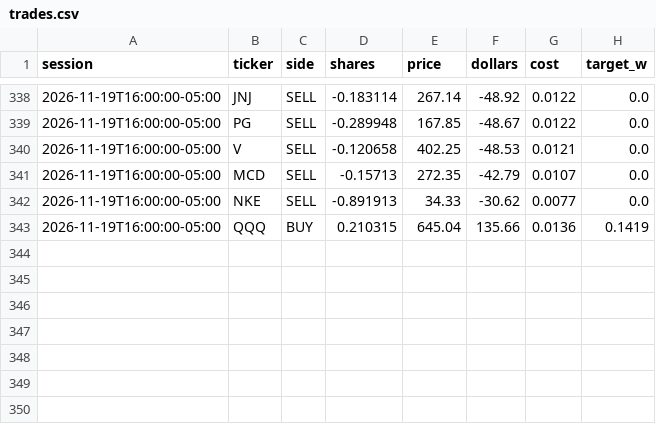
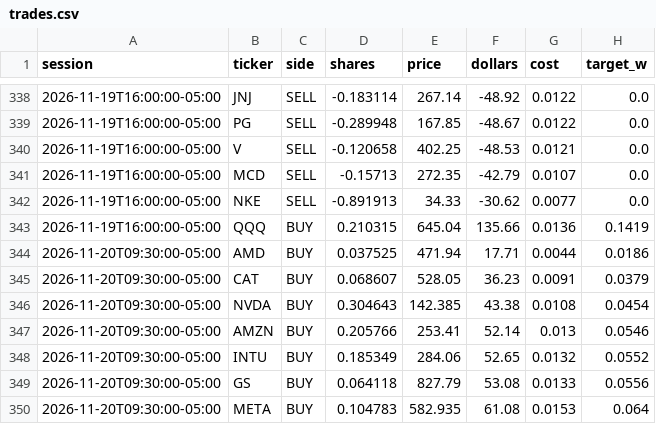
Before and after one commit to CSAyush/quantbot, a CSV file: paper_state/hf/accounts/shadow-alt/trades.csv, drawn as a sheet; only a part is shown, gaps mark what is left out.

```diff
--- a/paper_state/hf/accounts/shadow-alt/trades.csv
+++ b/paper_state/hf/accounts/shadow-alt/trades.csv
@@ -343 +343,8 @@ session,ticker,side,shares,price,dollars,cost,target_w
 2026-11-19T16:00:00-05:00,QQQ,BUY,0.210315,645.04,135.66,0.0136,0.1419
+2026-11-20T09:30:00-05:00,AMD,BUY,0.037525,471.94,17.71,0.0044,0.0186
+2026-11-20T09:30:00-05:00,CAT,BUY,0.068607,528.05,36.23,0.0091,0.0379
+2026-11-20T09:30:00-05:00,NVDA,BUY,0.304643,142.385,43.38,0.0108,0.0454
+2026-11-20T09:30:00-05:00,AMZN,BUY,0.205766,253.41,52.14,0.013,0.0546
+2026-11-20T09:30:00-05:00,INTU,BUY,0.185349,284.06,52.65,0.0132,0.0552
+2026-11-20T09:30:00-05:00,GS,BUY,0.064118,827.79,53.08,0.0133,0.0556
+2026-11-20T09:30:00-05:00,META,BUY,0.104783,582.935,61.08,0.0153,0.064
```
Also changed, not shown: paper_state/hf/accounts/shadow-alt/history.csv, paper_state/hf/accounts/shadow-growth/trades.csv, 14 other files.
